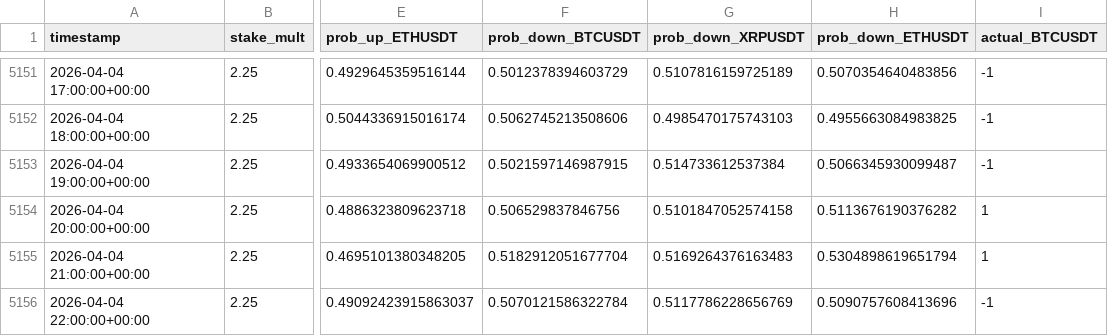
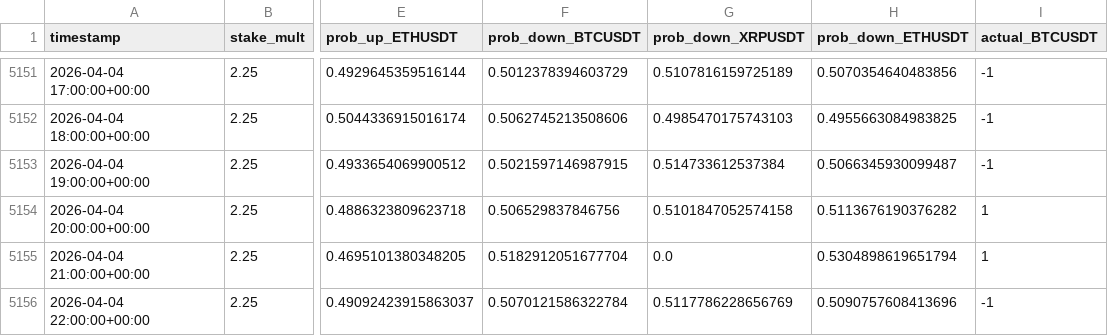
Before and after one commit to mtumalan/masha, a CSV file: data/results.csv, drawn as a sheet; only a part is shown, gaps mark what is left out; the diff names each change by its address in the sheet, - before the commit and + after, or states it on an @@ line.

Commit message:
fix

```diff
--- a/data/results.csv
+++ b/data/results.csv
-G5155 (prob_down_XRPUSDT): 0.5169264376163483
+G5155 (prob_down_XRPUSDT): 0.0
```
